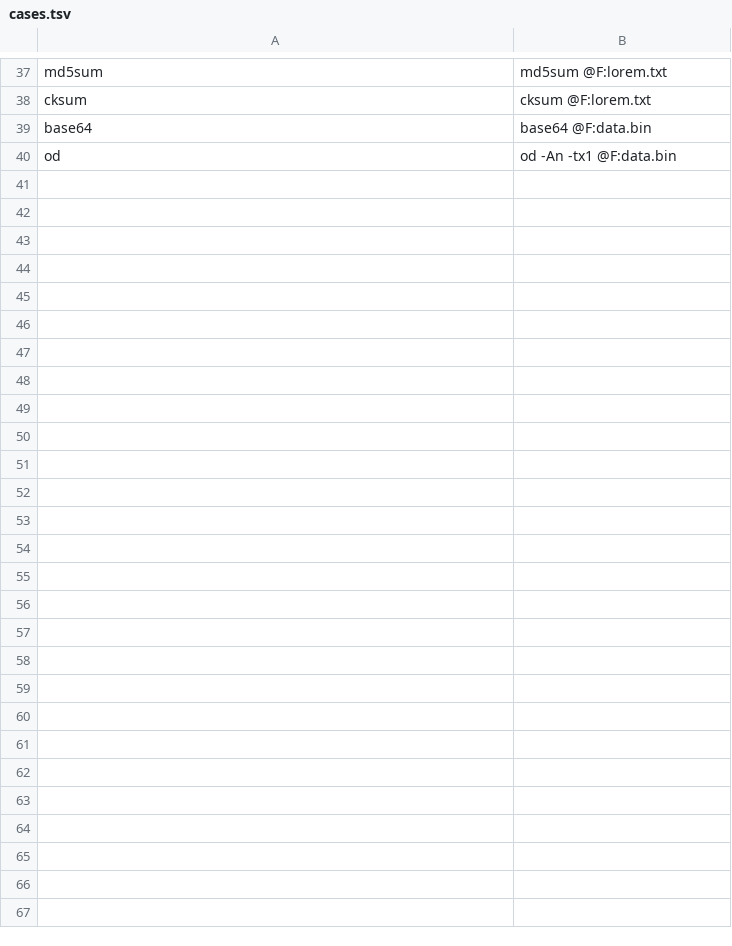
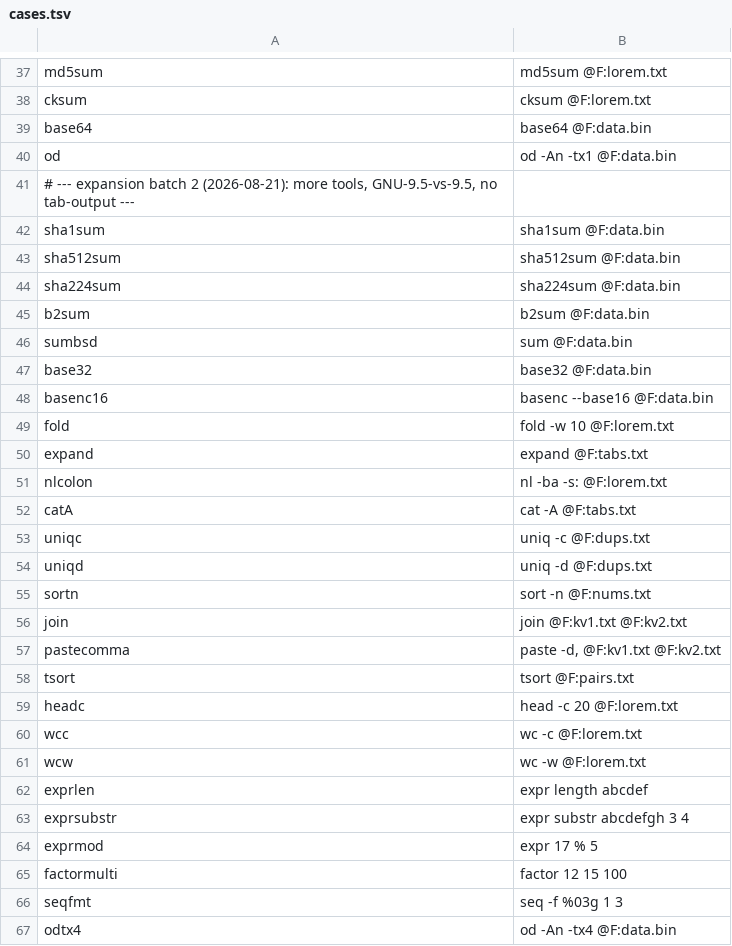
Before and after one commit to rpi-phoenix-rtos/rpi-phoenix-rtos-coordination, a TSV file: tools/coreutils-difftest/cases.tsv, drawn as a sheet; only a part is shown, gaps mark what is left out; the diff names each change by its address in the sheet, - before the commit and + after, or states it on an @@ line.

```diff
--- a/tools/coreutils-difftest/cases.tsv
+++ b/tools/coreutils-difftest/cases.tsv
+row 41: # --- expansion batch 2 (2026-08-21): more tools, GNU-9.5-vs-9.5, no tab-output ---
+row 42: sha1sum | sha1sum @F:data.bin
+row 43: sha512sum | sha512sum @F:data.bin
+row 44: sha224sum | sha224sum @F:data.bin
+row 45: b2sum | b2sum @F:data.bin
+row 46: sumbsd | sum @F:data.bin
+row 47: base32 | base32 @F:data.bin
+row 48: basenc16 | basenc --base16 @F:data.bin
+row 49: fold | fold -w 10 @F:lorem.txt
+row 50: expand | expand @F:tabs.txt
+row 51: nlcolon | nl -ba -s: @F:lorem.txt
+row 52: catA | cat -A @F:tabs.txt
+row 53: uniqc | uniq -c @F:dups.txt
+row 54: uniqd | uniq -d @F:dups.txt
+row 55: sortn | sort -n @F:nums.txt
+row 56: join | join @F:kv1.txt @F:kv2.txt
+row 57: pastecomma | paste -d, @F:kv1.txt @F:kv2.txt
+row 58: tsort | tsort @F:pairs.txt
+row 59: headc | head -c 20 @F:lorem.txt
+row 60: wcc | wc -c @F:lorem.txt
+row 61: wcw | wc -w @F:lorem.txt
+row 62: exprlen | expr length abcdef
+row 63: exprsubstr | expr substr abcdefgh 3 4
+row 64: exprmod | expr 17 % 5
+row 65: factormulti | factor 12 15 100
+row 66: seqfmt | seq -f %03g 1 3
+row 67: odtx4 | od -An -tx4 @F:data.bin
```
Also changed, not shown: 58 other files.
